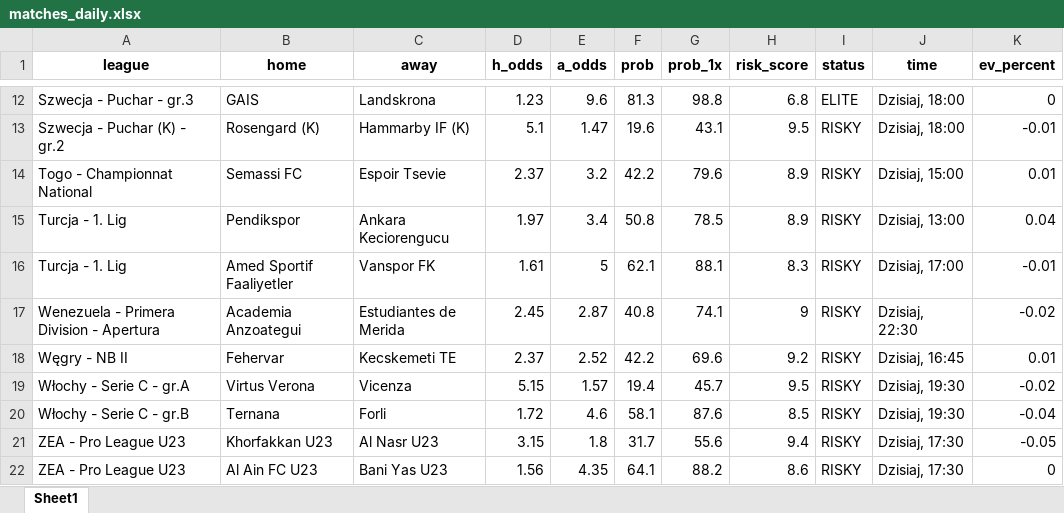
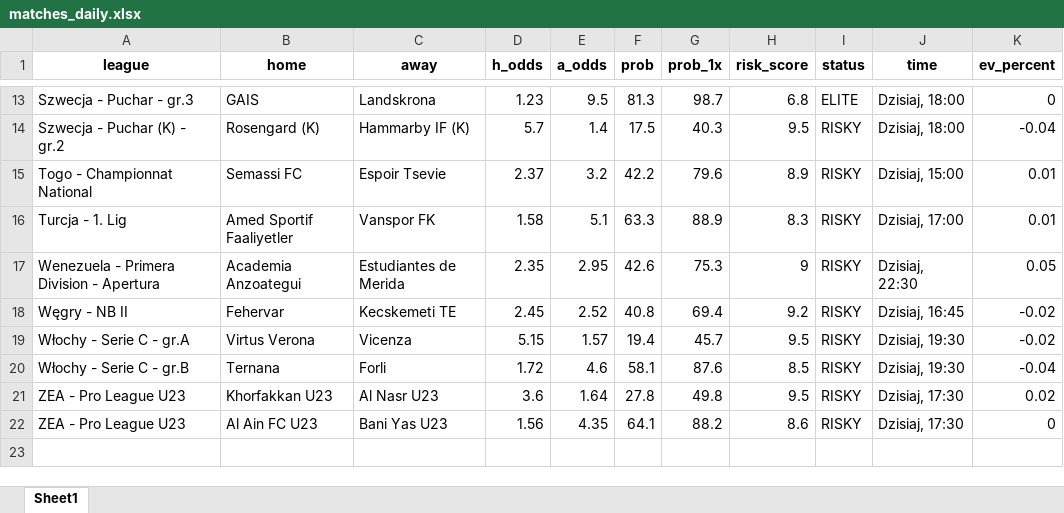
Before and after one commit to Byadiso/webscraper_advanced, an Excel workbook: matches_daily.xlsx, sheet Sheet1, drawn as a sheet; only a part is shown, gaps mark what is left out; values as stored, in another font and other column widths than the file's, no borders; removed rows and columns are numbered as before the commit, all else as after; the diff covers the shown part only; the diff names each change by its address in the sheet, - before the commit and + after, or states it on an @@ line.

```diff
--- a/matches_daily.xlsx (sheet Sheet1)
+++ b/matches_daily.xlsx (sheet Sheet1)
-E13 (a_odds): 9.6
+E13 (a_odds): 9.5
-G13 (prob_1x): 98.8
+G13 (prob_1x): 98.7
-D14 (h_odds): 5.1
+D14 (h_odds): 5.7
-E14 (a_odds): 1.47
+E14 (a_odds): 1.4
-F14 (prob): 19.6
+F14 (prob): 17.5
-G14 (prob_1x): 43.1
+G14 (prob_1x): 40.3
-K14 (ev_percent): -0.01
+K14 (ev_percent): -0.04
-row 15: Turcja - 1. Lig | Pendikspor | Ankara Keciorengucu | 1.97 | 3.4 | 50.8 | 78.5 | 8.9 | RISKY | Dzisiaj, 13:00 | 0.04
-D16 (h_odds): 1.61
+D16 (h_odds): 1.58
-E16 (a_odds): 5
+E16 (a_odds): 5.1
-F16 (prob): 62.1
+F16 (prob): 63.3
-G16 (prob_1x): 88.1
+G16 (prob_1x): 88.9
-K16 (ev_percent): -0.01
+K16 (ev_percent): 0.01
-D17 (h_odds): 2.45
+D17 (h_odds): 2.35
-E17 (a_odds): 2.87
+E17 (a_odds): 2.95
-F17 (prob): 40.8
+F17 (prob): 42.6
-G17 (prob_1x): 74.1
+G17 (prob_1x): 75.3
-K17 (ev_percent): -0.02
+K17 (ev_percent): 0.05
-D18 (h_odds): 2.37
+D18 (h_odds): 2.45
-F18 (prob): 42.2
+F18 (prob): 40.8
-G18 (prob_1x): 69.6
+G18 (prob_1x): 69.4
-K18 (ev_percent): 0.01
+K18 (ev_percent): -0.02
-D21 (h_odds): 3.15
+D21 (h_odds): 3.6
-E21 (a_odds): 1.8
+E21 (a_odds): 1.64
-F21 (prob): 31.7
+F21 (prob): 27.8
-G21 (prob_1x): 55.6
+G21 (prob_1x): 49.8
-H21 (risk_score): 9.4
+H21 (risk_score): 9.5
-K21 (ev_percent): -0.05
+K21 (ev_percent): 0.02
```
Also changed, not shown: 4 added rows, 3 removed rows and 25 edited cells elsewhere in this sheet, 1 other file.
